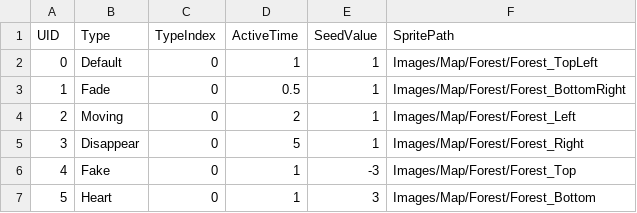
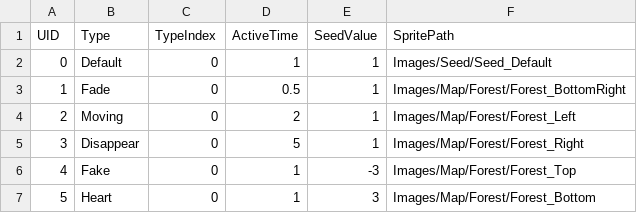
Before and after one commit to SukereamTeam/hamsterisfree, a CSV file: Assets/Resources/Data/csv/SeedTable.csv, drawn as a sheet.

Commit message:
Logo, Default Seed 리소스 추가, MonsterTile Trigger 작업중

```diff
--- a/Assets/Resources/Data/csv/SeedTable.csv
+++ b/Assets/Resources/Data/csv/SeedTable.csv
@@ -1,3 +1,3 @@
 UID,Type,TypeIndex,ActiveTime,SeedValue,SpritePath
-0,Default,0,1,1,Images/Map/Forest/Forest_TopLeft
+0,Default,0,1,1,Images/Seed/Seed_Default
 1,Fade,0,0.5,1,Images/Map/Forest/Forest_BottomRight
```
Also changed, not shown: 23 other files.
